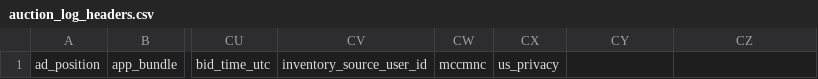
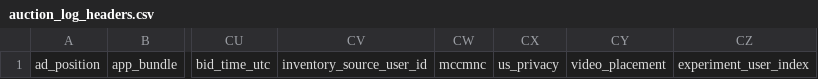
Before and after one commit to BeeswaxIO/beeswax-api, a CSV file: beeswax/logs/batch/auction_log_headers.csv, drawn as a sheet; only a part is shown, gaps mark what is left out; the diff names each change by its address in the sheet, - before the commit and + after, or states it on an @@ line.

Commit message:
Add Video Placement + Miscellaneous missing fields

```diff
--- a/beeswax/logs/batch/auction_log_headers.csv
+++ b/beeswax/logs/batch/auction_log_headers.csv
-CY1: (empty)
+CY1: video_placement
-CZ1: (empty)
+CZ1: experiment_user_index
```
Also changed, not shown: beeswax/logs/batch/bid_log_headers.csv, beeswax/logs/batch/win_log_headers.csv.
